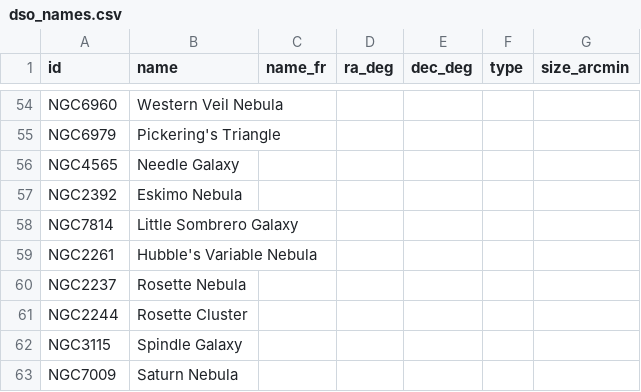
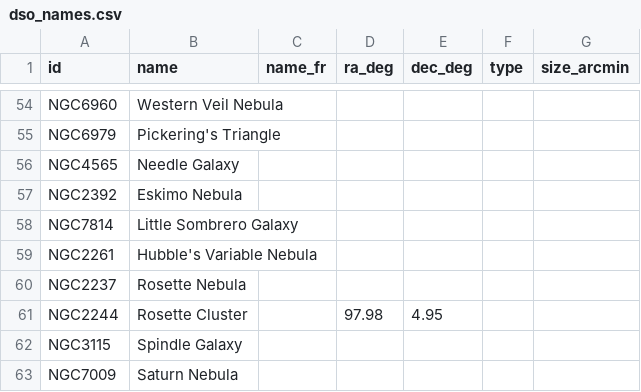
Before and after one commit to Bicrav/NOUT, a CSV file: dso_names.csv, drawn as a sheet; only a part is shown, gaps mark what is left out.

```diff
--- a/dso_names.csv
+++ b/dso_names.csv
@@ -60,3 +60,3 @@ NGC2261,Hubble's Variable Nebula,,,,,
 NGC2237,Rosette Nebula,,,,,
-NGC2244,Rosette Cluster,,,,,
+NGC2244,Rosette Cluster,,97.98,4.95,,
 NGC3115,Spindle Galaxy,,,,,
```
Also changed, not shown: 1 other file.
